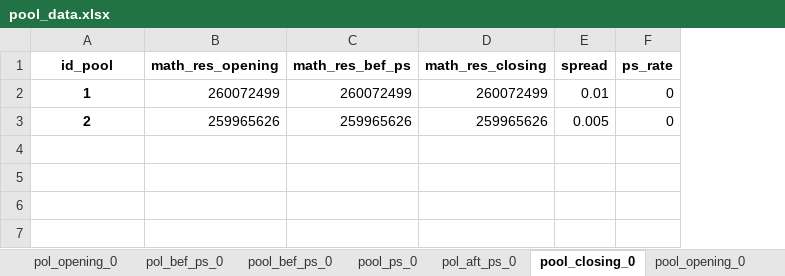
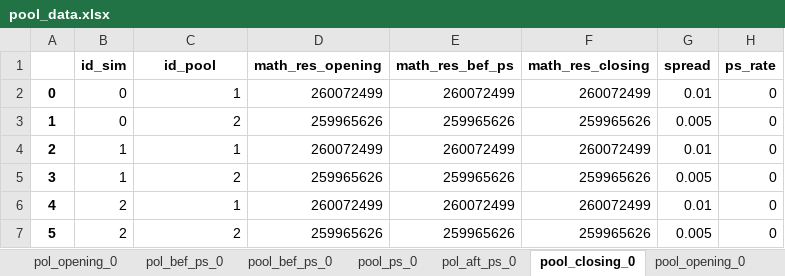
Before and after one commit to MehdiChelh/SimpleMod, an Excel workbook: outputs/pool_data.xlsx, sheet pool_closing_0, drawn as a sheet; values as stored, in another font and other column widths than the file's, no borders; addresses are those after the commit; the diff names each change by its address in the sheet, - before the commit and + after, or states it on an @@ line.

```diff
--- a/outputs/pool_data.xlsx (sheet pool_closing_0)
+++ b/outputs/pool_data.xlsx (sheet pool_closing_0)
+column A, rows 2-3: 0 | 1
+column B (id_sim), rows 2-3: 0 | 0
@@ C2:C3 bold: on → off, alignment: center → right @@
+row 4: 2 | 1 | 1 | 260072499 | 260072499 | 260072499 | 0.01 | 0
+row 5: 3 | 1 | 2 | 259965626 | 259965626 | 259965626 | 0.005 | 0
+row 6: 4 | 2 | 1 | 260072499 | 260072499 | 260072499 | 0.01 | 0
+row 7: 5 | 2 | 2 | 259965626 | 259965626 | 259965626 | 0.005 | 0
```
Also changed, not shown: sheet pool_ps_1, sheet pol_aft_ps_1, sheet pool_bef_ps_2, sheet pool_ps_2, sheet pol_aft_ps_2, sheet pool_ps_0, 14 more sheets, 4 other files.
